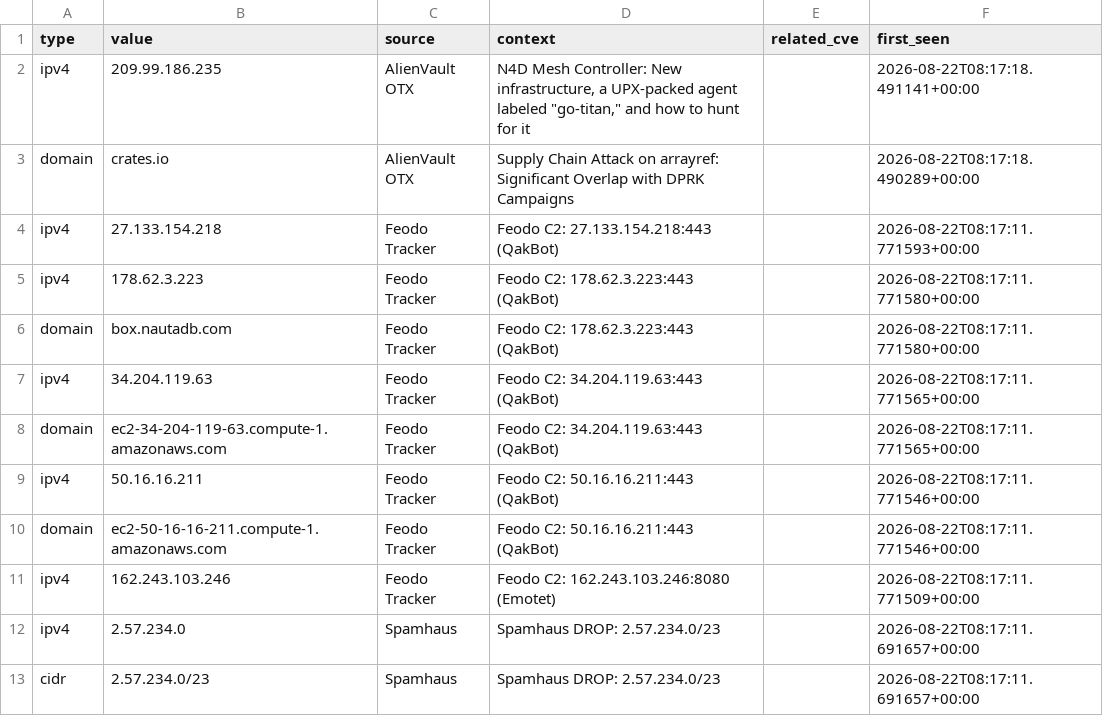
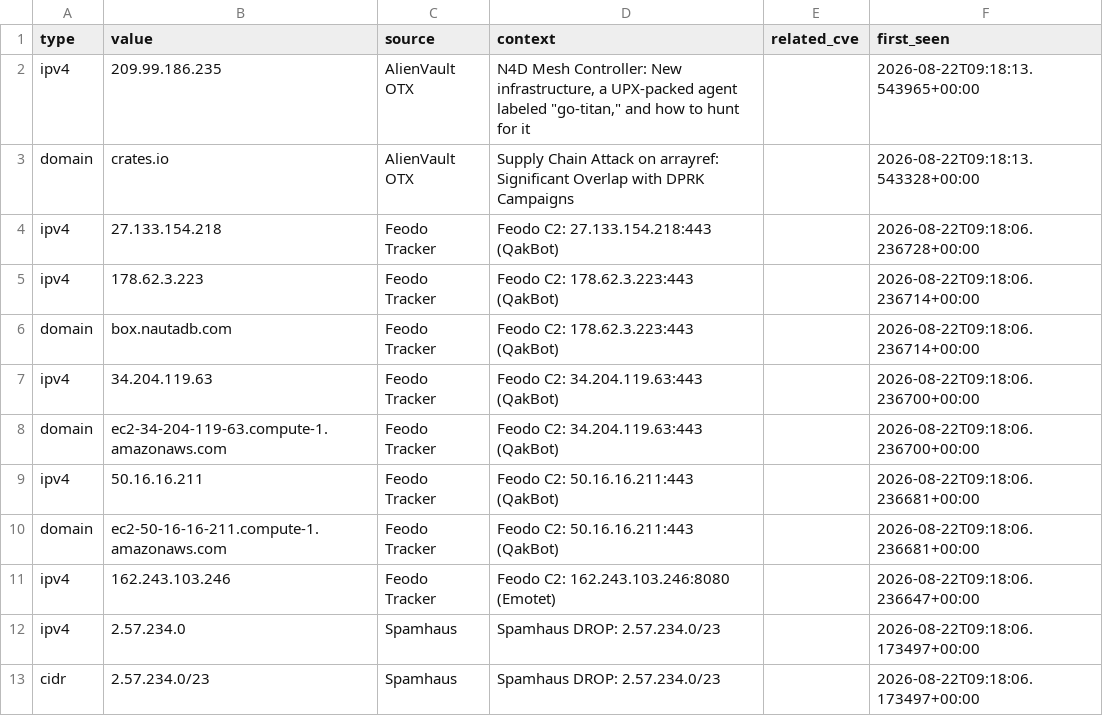
Before and after one commit to priyanshu965/Cyberwatch, a CSV file: data/exports/iocs.csv, drawn as a sheet.

```diff
--- a/data/exports/iocs.csv
+++ b/data/exports/iocs.csv
@@ -1,13 +1,13 @@
 type,value,source,context,related_cve,first_seen
-ipv4,209.99.186.235,AlienVault OTX,"N4D Mesh Controller: New infrastructure, a UPX-packed agent labeled ""go-titan,"" and how to hunt for it",,2026-08-22T08:17:18.491141+00:00
-domain,crates.io,AlienVault OTX,Supply Chain Attack on arrayref: Significant Overlap with DPRK Campaigns,,2026-08-22T08:17:18.490289+00:00
-ipv4,27.133.154.218,Feodo Tracker,Feodo C2: 27.133.154.218:443 (QakBot),,2026-08-22T08:17:11.771593+00:00
-ipv4,178.62.3.223,Feodo Tracker,Feodo C2: 178.62.3.223:443 (QakBot),,2026-08-22T08:17:11.771580+00:00
-domain,box.nautadb.com,Feodo Tracker,Feodo C2: 178.62.3.223:443 (QakBot),,2026-08-22T08:17:11.771580+00:00
-ipv4,34.204.119.63,Feodo Tracker,Feodo C2: 34.204.119.63:443 (QakBot),,2026-08-22T08:17:11.771565+00:00
-domain,ec2-34-204-119-63.compute-1.amazonaws.com,Feodo Tracker,Feodo C2: 34.204.119.63:443 (QakBot),,2026-08-22T08:17:11.771565+00:00
-ipv4,50.16.16.211,Feodo Tracker,Feodo C2: 50.16.16.211:443 (QakBot),,2026-08-22T08:17:11.771546+00:00
-domain,ec2-50-16-16-211.compute-1.amazonaws.com,Feodo Tracker,Feodo C2: 50.16.16.211:443 (QakBot),,2026-08-22T08:17:11.771546+00:00
-ipv4,162.243.103.246,Feodo Tracker,Feodo C2: 162.243.103.246:8080 (Emotet),,2026-08-22T08:17:11.771509+00:00
-ipv4,2.57.234.0,Spamhaus,Spamhaus DROP: 2.57.234.0/23,,2026-08-22T08:17:11.691657+00:00
-cidr,2.57.234.0/23,Spamhaus,Spamhaus DROP: 2.57.234.0/23,,2026-08-22T08:17:11.691657+00:00
+ipv4,209.99.186.235,AlienVault OTX,"N4D Mesh Controller: New infrastructure, a UPX-packed agent labeled ""go-titan,"" and how to hunt for it",,2026-08-22T09:18:13.543965+00:00
+domain,crates.io,AlienVault OTX,Supply Chain Attack on arrayref: Significant Overlap with DPRK Campaigns,,2026-08-22T09:18:13.543328+00:00
+ipv4,27.133.154.218,Feodo Tracker,Feodo C2: 27.133.154.218:443 (QakBot),,2026-08-22T09:18:06.236728+00:00
+ipv4,178.62.3.223,Feodo Tracker,Feodo C2: 178.62.3.223:443 (QakBot),,2026-08-22T09:18:06.236714+00:00
+domain,box.nautadb.com,Feodo Tracker,Feodo C2: 178.62.3.223:443 (QakBot),,2026-08-22T09:18:06.236714+00:00
+ipv4,34.204.119.63,Feodo Tracker,Feodo C2: 34.204.119.63:443 (QakBot),,2026-08-22T09:18:06.236700+00:00
+domain,ec2-34-204-119-63.compute-1.amazonaws.com,Feodo Tracker,Feodo C2: 34.204.119.63:443 (QakBot),,2026-08-22T09:18:06.236700+00:00
+ipv4,50.16.16.211,Feodo Tracker,Feodo C2: 50.16.16.211:443 (QakBot),,2026-08-22T09:18:06.236681+00:00
+domain,ec2-50-16-16-211.compute-1.amazonaws.com,Feodo Tracker,Feodo C2: 50.16.16.211:443 (QakBot),,2026-08-22T09:18:06.236681+00:00
+ipv4,162.243.103.246,Feodo Tracker,Feodo C2: 162.243.103.246:8080 (Emotet),,2026-08-22T09:18:06.236647+00:00
+ipv4,2.57.234.0,Spamhaus,Spamhaus DROP: 2.57.234.0/23,,2026-08-22T09:18:06.173497+00:00
+cidr,2.57.234.0/23,Spamhaus,Spamhaus DROP: 2.57.234.0/23,,2026-08-22T09:18:06.173497+00:00
```
Also changed, not shown: 10 other files.
